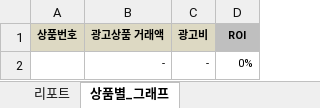
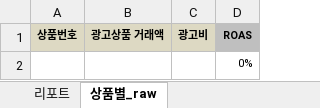
Before and after one commit to la9527/gluonkorea, an Excel workbook: gluonkorea_report/public/xlsxTemplate/11stSellerTemplate.xlsx, sheet 상품별_raw, drawn as a sheet; values as stored, in another font and other column widths than the file's, no borders; removed rows and columns are numbered as before the commit, all else as after; the diff names each change by its address in the sheet, - before the commit and + after, or states it on an @@ line.

```diff
--- a/gluonkorea_report/public/xlsxTemplate/11stSellerTemplate.xlsx (sheet 상품별_raw)
+++ b/gluonkorea_report/public/xlsxTemplate/11stSellerTemplate.xlsx (sheet 상품별_raw)
-sheet tab: 상품별_그래프
+sheet tab: 상품별_raw
-D1: ROI
+D1: ROAS
-row 2:  | - | - | 0%
+row 2:  |  |  | 0%
```
Also changed, not shown: sheet 리포트, formulas that keep their value, hidden cells, charts or pictures, 4 other files.
